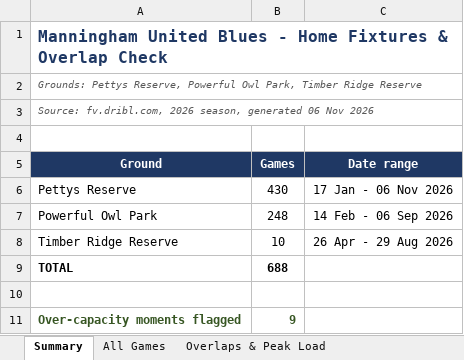
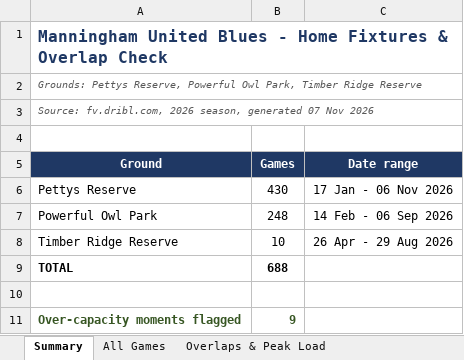
Before and after one commit to vmontuoro/MUFC, an Excel workbook: Manningham_fixtures_and_overlaps.xlsx, sheet Summary, drawn as a sheet; values as stored, in another font and other column widths than the file's, no borders; the diff names each change by its address in the sheet, - before the commit and + after, or states it on an @@ line.

```diff
--- a/Manningham_fixtures_and_overlaps.xlsx (sheet Summary)
+++ b/Manningham_fixtures_and_overlaps.xlsx (sheet Summary)
-A3 (Ground): …season, generated 06 Nov 2026
+A3 (Ground): …season, generated 07 Nov 2026
```
Also changed, not shown: 2 other files.
